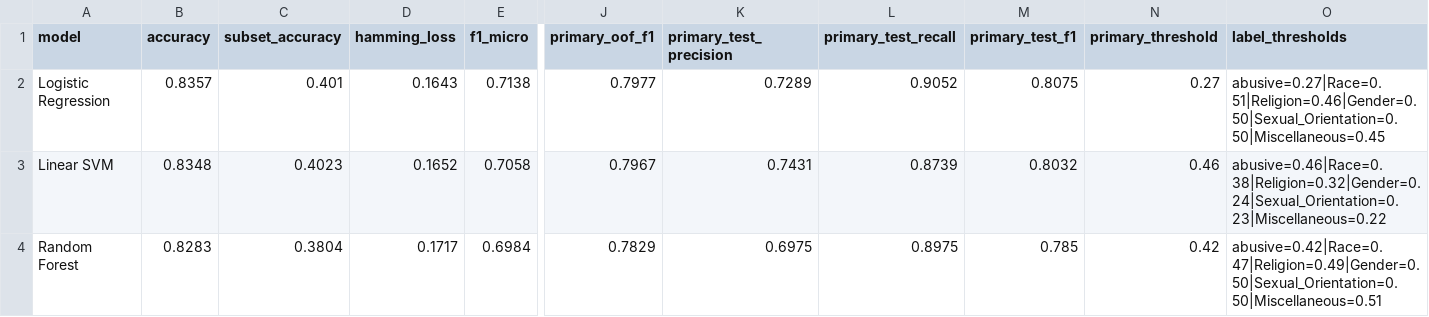
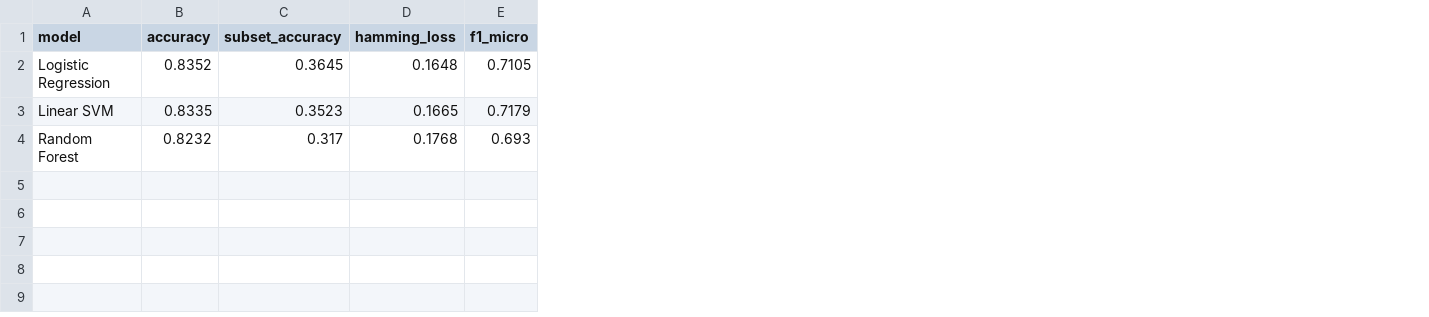
Before and after one commit to april-24/HateSpeechDetectionUsingNLP, a CSV file: results/comparison_table.csv, drawn as a sheet; only a part is shown, gaps mark what is left out; the diff covers the shown part only; the diff names each change by its address in the sheet, - before the commit and + after, or states it on an @@ line.

```diff
--- a/results/comparison_table.csv
+++ b/results/comparison_table.csv
-column J (primary_oof_f1), rows 2-4: 0.7977 | 0.7967 | 0.7829
-column K (primary_test_precision), rows 2-4: 0.7289 | 0.7431 | 0.6975
-column L (primary_test_recall), rows 2-4: 0.9052 | 0.8739 | 0.8975
-column M (primary_test_f1), rows 2-4: 0.8075 | 0.8032 | 0.785
-column N (primary_threshold), rows 2-4: 0.27 | 0.46 | 0.42
-column O (label_thresholds), rows 2-4: abusive=0.27|Race=0.51|Religion=0.46|Gender=0.50|Sexual_Orientation=0.50|Miscellaneous=0.45 | abusive=0.46|Race=0.38|Religion=0.32|Gender=0.24|Sexual_Orientation=0.23|Miscellaneous=0.22 | abusive=0.42|Race=0.47|Religion=0.49|Gender=0.50|Sexual_Orientation=0.50|Miscellaneous=0.51
-B2 (accuracy): 0.8357
+B2 (accuracy): 0.8352
-C2 (subset_accuracy): 0.401
+C2 (subset_accuracy): 0.3645
-D2 (hamming_loss): 0.1643
+D2 (hamming_loss): 0.1648
-E2 (f1_micro): 0.7138
+E2 (f1_micro): 0.7105
-B3 (accuracy): 0.8348
+B3 (accuracy): 0.8335
-C3 (subset_accuracy): 0.4023
+C3 (subset_accuracy): 0.3523
-D3 (hamming_loss): 0.1652
+D3 (hamming_loss): 0.1665
-E3 (f1_micro): 0.7058
+E3 (f1_micro): 0.7179
-B4 (accuracy): 0.8283
+B4 (accuracy): 0.8232
-C4 (subset_accuracy): 0.3804
+C4 (subset_accuracy): 0.317
-D4 (hamming_loss): 0.1717
+D4 (hamming_loss): 0.1768
-E4 (f1_micro): 0.6984
+E4 (f1_micro): 0.693
```
Also changed, not shown: 18 edited cells elsewhere in this file, results/evasion_demonstration_details.csv, results/evasion_demonstration_summary.csv, 18 other files.
